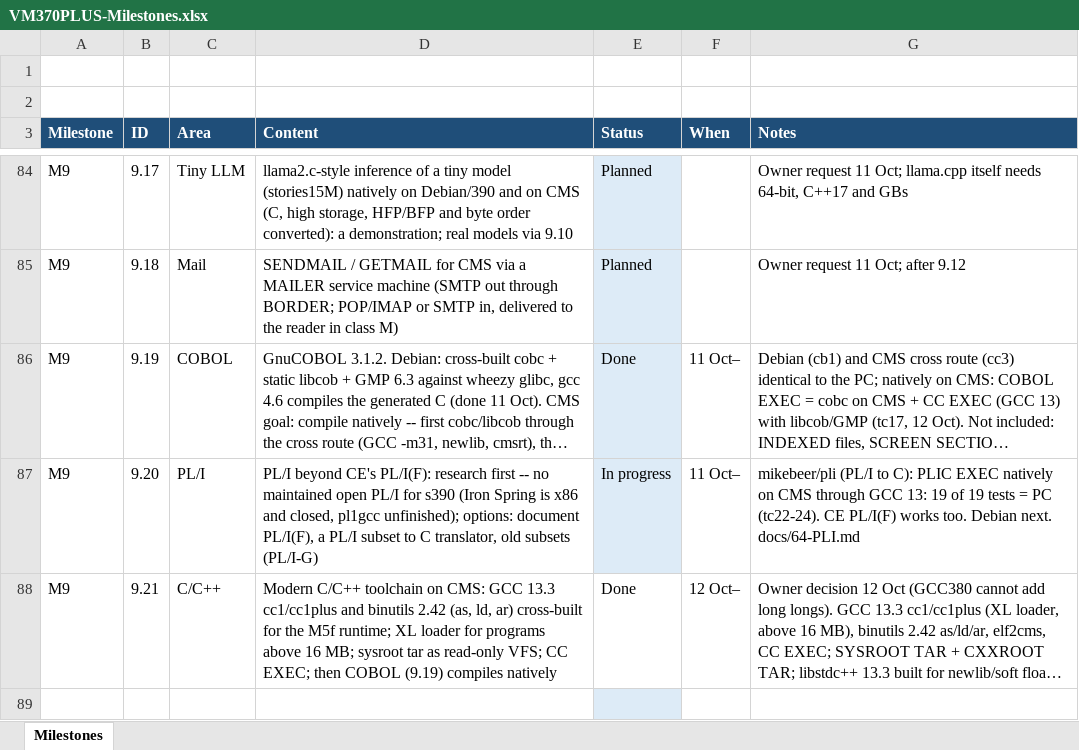
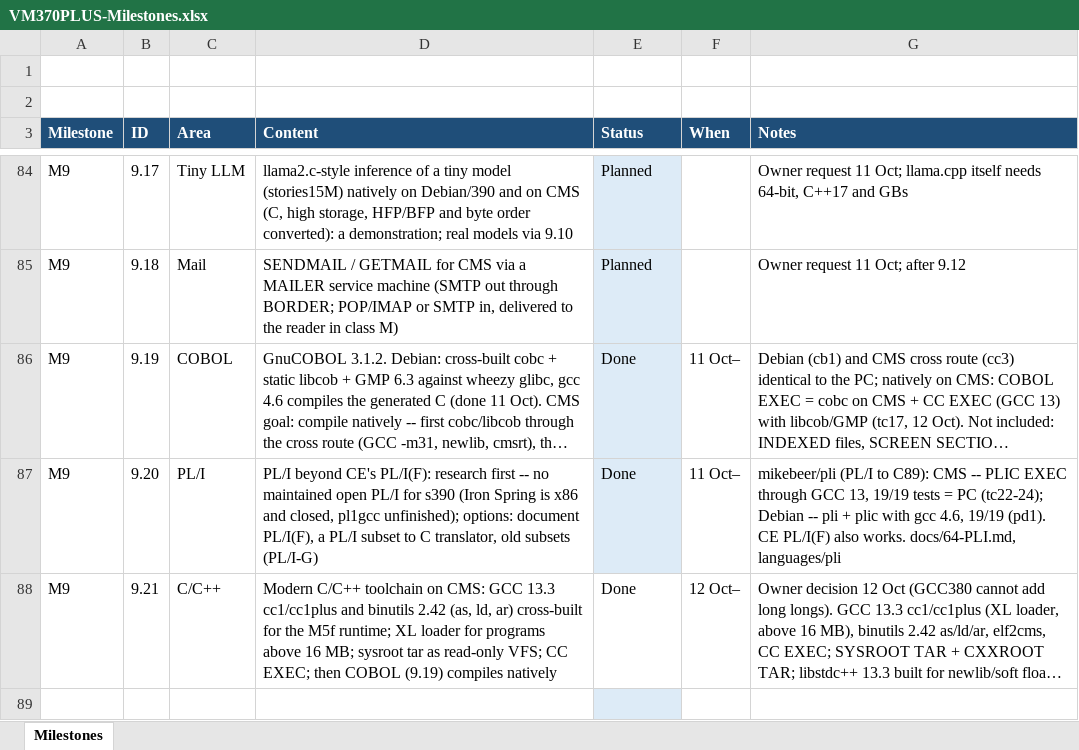
Before and after one commit to mikebeer/vm370plus, an Excel workbook: docs/VM370PLUS-Milestones.xlsx, sheet Milestones, drawn as a sheet; only a part is shown, gaps mark what is left out; long unchanged cells end in …; values as stored, in another font and other column widths than the file's, no borders; the diff names each change by its address in the sheet, - before the commit and + after, or states it on an @@ line.

```diff
--- a/docs/VM370PLUS-Milestones.xlsx (sheet Milestones)
+++ b/docs/VM370PLUS-Milestones.xlsx (sheet Milestones)
-E87 (Status): In progress
+E87 (Status): Done
-G87 (Notes): …(PL/I to C): PLIC EXEC natively on CMS through GCC 13: 19 of 19 tests = PC (tc22-24). CE PL/I(F) works too. Debian next. docs/64-PLI.md
+G87 (Notes): …(PL/I to C89): CMS -- PLIC EXEC through GCC 13, 19/19 tests = PC (tc22-24); Debian -- pli + plic with gcc 4.6, 19/19 (pd1). CE PL/I(F) also works. docs/64-PLI.md, languages/pli
```
Also changed, not shown: 10 other files.
